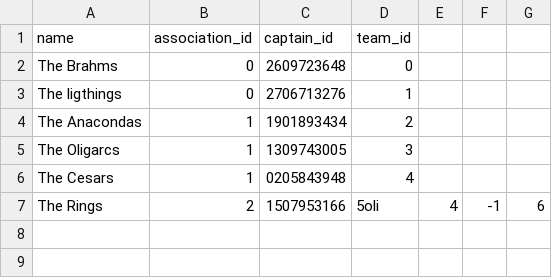
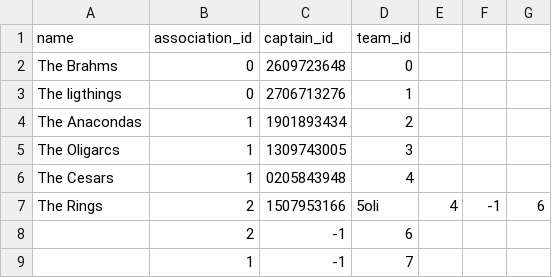
Before and after one commit to bjarnie22/Hopur_12_VNL1, a CSV file: RU_Basement_Open/files/teams.csv, drawn as a sheet; the diff names each change by its address in the sheet, - before the commit and + after, or states it on an @@ line.

```diff
--- a/RU_Basement_Open/files/teams.csv
+++ b/RU_Basement_Open/files/teams.csv
+row 8:  | 2 | -1 | 6
+row 9:  | 1 | -1 | 7
```
Also changed, not shown: RU_Basement_Open/files/associations.csv, RU_Basement_Open/files/matches.csv, 1 other file.
